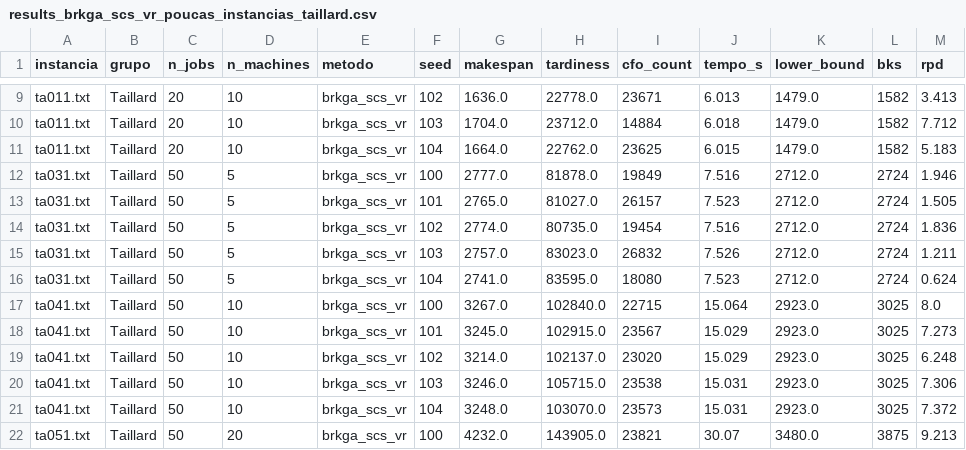
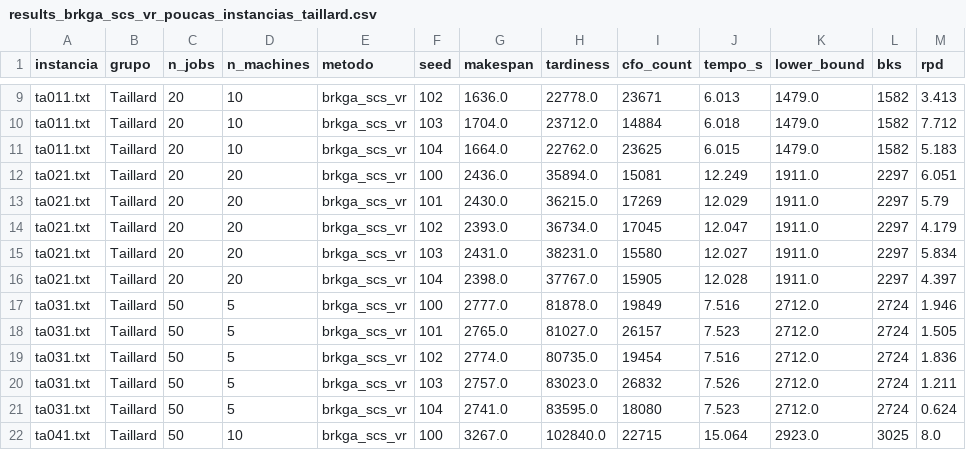
Before and after one commit to EuRonald123/FlowShop_S, a CSV file: resultados/experimentos_brkga/brkga_scs_vr/results_brkga_scs_vr_poucas_instancias_taillard.csv, drawn as a sheet; only a part is shown, gaps mark what is left out; the shorter side is filled out with more unchanged rows.

```diff
--- a/resultados/experimentos_brkga/brkga_scs_vr/results_brkga_scs_vr_poucas_instancias_taillard.csv
+++ b/resultados/experimentos_brkga/brkga_scs_vr/results_brkga_scs_vr_poucas_instancias_taillard.csv
@@ -11,2 +11,7 @@ ta011.txt,Taillard,20,10,brkga_scs_vr,103,1704.0,23712.0,14884,6.018,1479.0,1582
 ta011.txt,Taillard,20,10,brkga_scs_vr,104,1664.0,22762.0,23625,6.015,1479.0,1582,5.183
+ta021.txt,Taillard,20,20,brkga_scs_vr,100,2436.0,35894.0,15081,12.249,1911.0,2297,6.051
+ta021.txt,Taillard,20,20,brkga_scs_vr,101,2430.0,36215.0,17269,12.029,1911.0,2297,5.79
+ta021.txt,Taillard,20,20,brkga_scs_vr,102,2393.0,36734.0,17045,12.047,1911.0,2297,4.179
+ta021.txt,Taillard,20,20,brkga_scs_vr,103,2431.0,38231.0,15580,12.027,1911.0,2297,5.834
+ta021.txt,Taillard,20,20,brkga_scs_vr,104,2398.0,37767.0,15905,12.028,1911.0,2297,4.397
 ta031.txt,Taillard,50,5,brkga_scs_vr,100,2777.0,81878.0,19849,7.516,2712.0,2724,1.946
```
Also changed, not shown: resultados/experimentos_brkga/brkga_scs_dmn/results_brkga_scs_dmn_poucas_instancias_taillard.csv, resultados/experimentos_brkga/brkga_scs_img/results_brkga_scs_img_poucas_instancias_taillard.csv, 6 other files.
